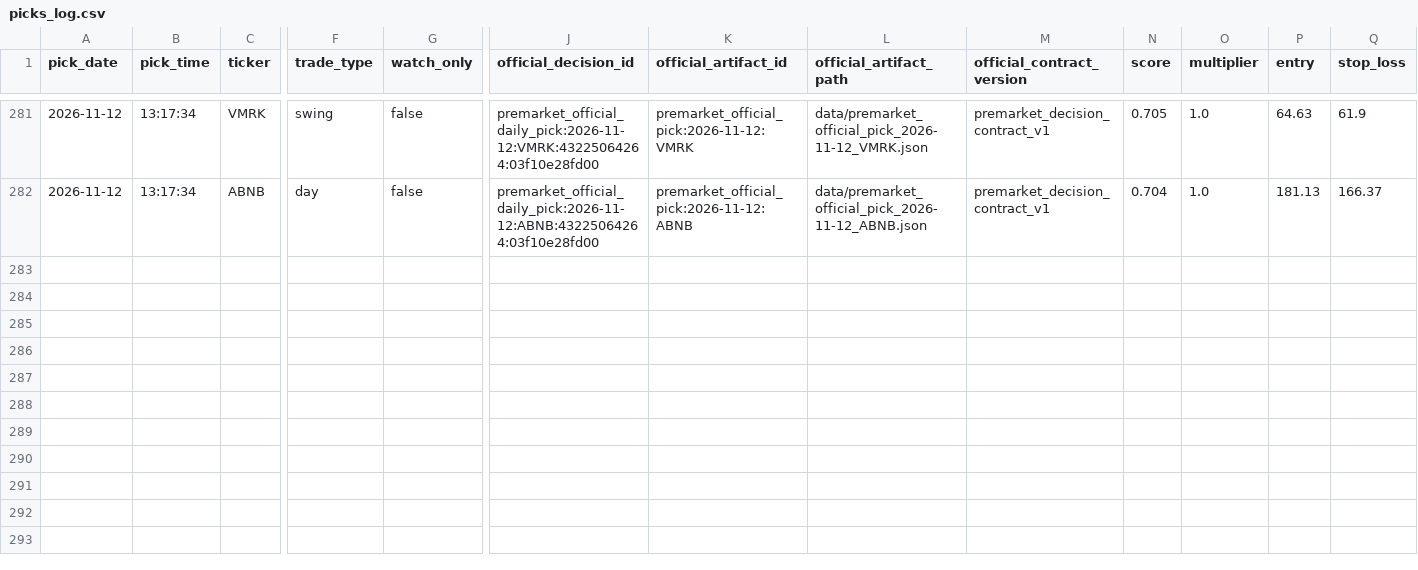
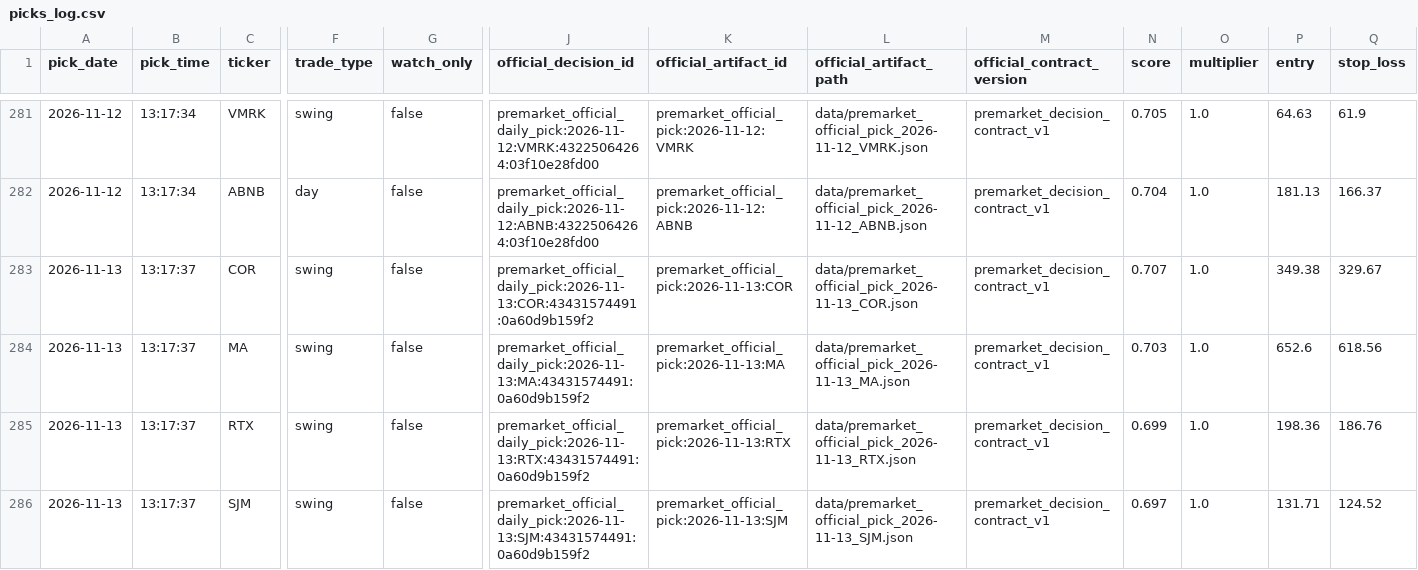
Before and after one commit to anjanneogi13/daily-stock-agent, a CSV file: data/picks_log.csv, drawn as a sheet; only a part is shown, gaps mark what is left out; rows hold the shown columns only; the diff names each change by its address in the sheet, - before the commit and + after, or states it on an @@ line.

```diff
--- a/data/picks_log.csv
+++ b/data/picks_log.csv
+row 283: 2026-11-13 | 13:17:37 | COR | swing | false | premarket_official_daily_pick:2026-11-13:COR:43431574491:0a60d9b159f2 | premarket_official_pick:2026-11-13:COR | data/premarket_official_pick_2026-11-13_COR.json | premarket_decision_contract_v1 | 0.707 | 1.0 | 349.38 | 329.67
+row 284: 2026-11-13 | 13:17:37 | MA | swing | false | premarket_official_daily_pick:2026-11-13:MA:43431574491:0a60d9b159f2 | premarket_official_pick:2026-11-13:MA | data/premarket_official_pick_2026-11-13_MA.json | premarket_decision_contract_v1 | 0.703 | 1.0 | 652.6 | 618.56
+row 285: 2026-11-13 | 13:17:37 | RTX | swing | false | premarket_official_daily_pick:2026-11-13:RTX:43431574491:0a60d9b159f2 | premarket_official_pick:2026-11-13:RTX | data/premarket_official_pick_2026-11-13_RTX.json | premarket_decision_contract_v1 | 0.699 | 1.0 | 198.36 | 186.76
+row 286: 2026-11-13 | 13:17:37 | SJM | swing | false | premarket_official_daily_pick:2026-11-13:SJM:43431574491:0a60d9b159f2 | premarket_official_pick:2026-11-13:SJM | data/premarket_official_pick_2026-11-13_SJM.json | premarket_decision_contract_v1 | 0.697 | 1.0 | 131.71 | 124.52
```
Also changed, not shown: 11 other files.
